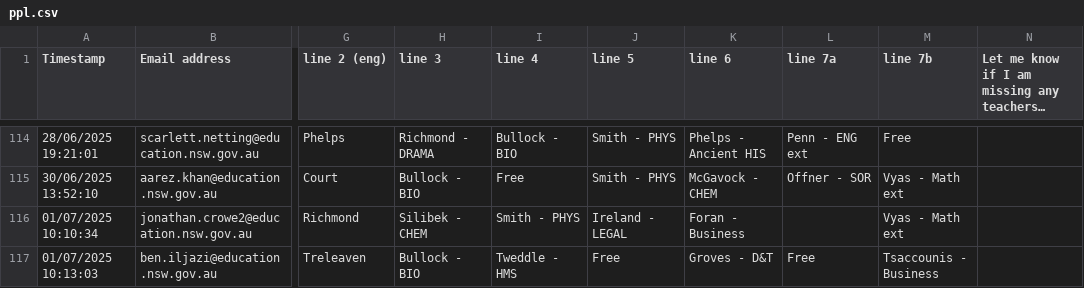
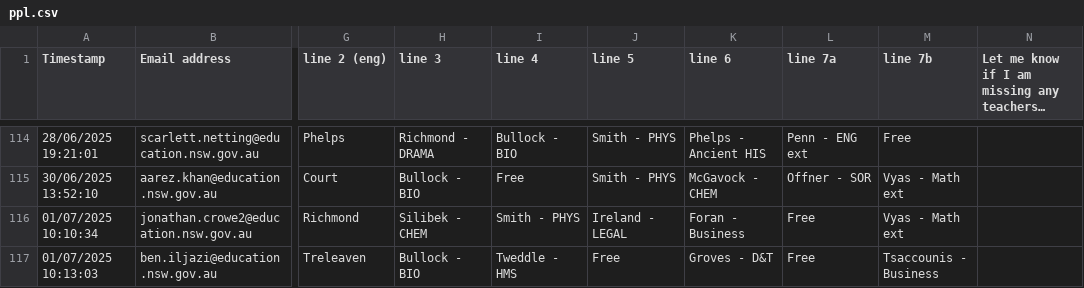
Before and after one commit to FakeTile/Subjectle, a CSV file: ppl.csv, drawn as a sheet; only a part is shown, gaps mark what is left out; long unchanged cells end in …; the diff names each change by its address in the sheet, - before the commit and + after, or states it on an @@ line.

Commit message:
silly billy d idnt put anything in

```diff
--- a/ppl.csv
+++ b/ppl.csv
-L116 (line 7a): (empty)
+L116 (line 7a): Free
```
